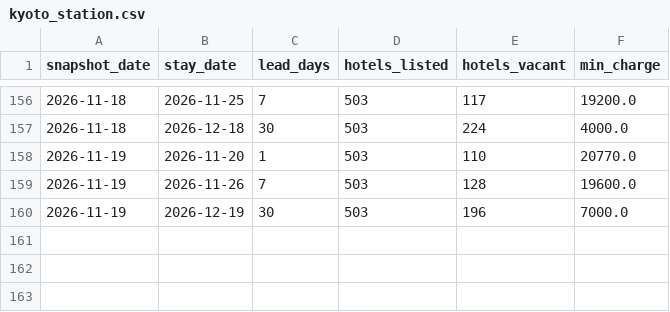
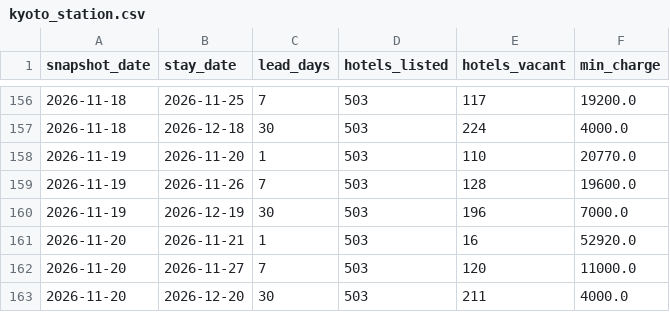
Before and after one commit to dhde-tourism-ai/dhde-preprocessing-model, a CSV file: rakuten_snapshots/kyoto_station.csv, drawn as a sheet; only a part is shown, gaps mark what is left out.

```diff
--- a/rakuten_snapshots/kyoto_station.csv
+++ b/rakuten_snapshots/kyoto_station.csv
@@ -160 +160,4 @@ snapshot_date,stay_date,lead_days,hotels_listed,hotels_vacant,min_charge
 2026-11-19,2026-12-19,30,503,196,7000.0
+2026-11-20,2026-11-21,1,503,16,52920.0
+2026-11-20,2026-11-27,7,503,120,11000.0
+2026-11-20,2026-12-20,30,503,211,4000.0
```
Also changed, not shown: rakuten_snapshots/awara_onsen.csv, rakuten_snapshots/fukui_station.csv, 19 other files.
